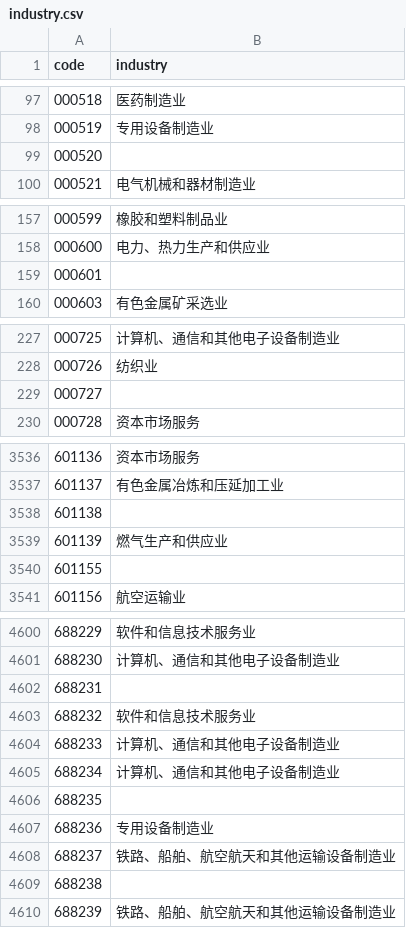
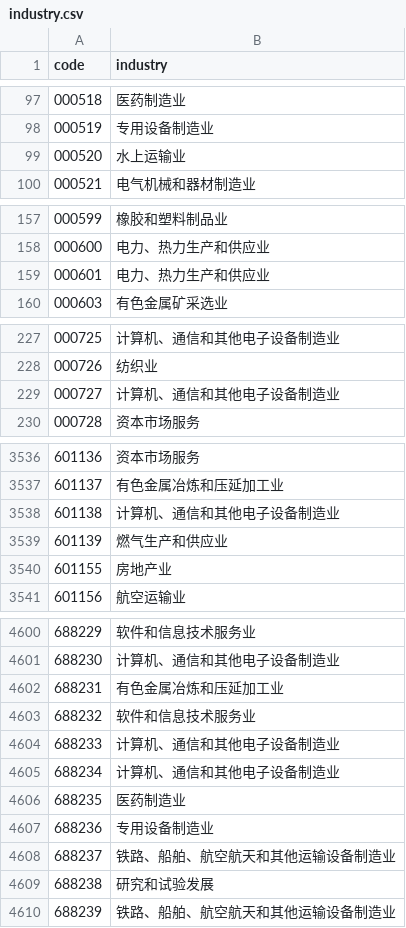
Before and after one commit to yueling-buddy/A-share-portal, a CSV file: data/industry.csv, drawn as a sheet; only a part is shown, gaps mark what is left out; the diff covers the shown part only.

Commit message:
fix: 补全行业映射全覆盖（industry.csv 5010/5010）并重刷板块排名

```diff
--- a/data/industry.csv
+++ b/data/industry.csv
@@ -98,3 +98,3 @@ code,industry
 000519,专用设备制造业
-000520,
+000520,水上运输业
 000521,电气机械和器材制造业
@@ -158,3 +158,3 @@ code,industry
 000600,电力、热力生产和供应业
-000601,
+000601,电力、热力生产和供应业
 000603,有色金属矿采选业
@@ -228,3 +228,3 @@ code,industry
 000726,纺织业
-000727,
+000727,计算机、通信和其他电子设备制造业
 000728,资本市场服务
@@ -3537,5 +3537,5 @@ code,industry
 601137,有色金属冶炼和压延加工业
-601138,
+601138,计算机、通信和其他电子设备制造业
 601139,燃气生产和供应业
-601155,
+601155,房地产业
 601156,航空运输业
@@ -4601,3 +4601,3 @@ code,industry
 688230,计算机、通信和其他电子设备制造业
-688231,
+688231,有色金属冶炼和压延加工业
 688232,软件和信息技术服务业
@@ -4605,6 +4605,6 @@ code,industry
 688234,计算机、通信和其他电子设备制造业
-688235,
+688235,医药制造业
 688236,专用设备制造业
 688237,铁路、船舶、航空航天和其他运输设备制造业
-688238,
+688238,研究和试验发展
 688239,铁路、船舶、航空航天和其他运输设备制造业
```
Also changed, not shown: 40 edited cells elsewhere in this file, 6 other files.
